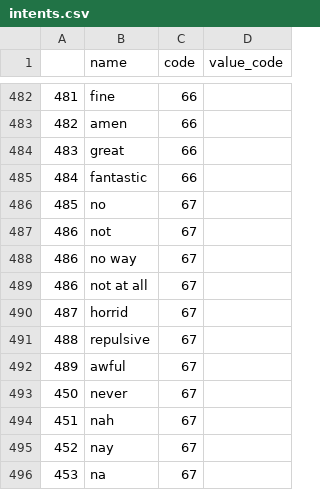
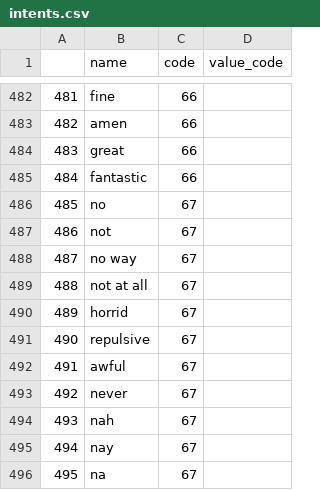
Before and after one commit to ramiz11/ChatBot, a CSV file: intents.csv, drawn as a sheet; only a part is shown, gaps mark what is left out.

Commit message:
gi .

```diff
--- a/intents.csv
+++ b/intents.csv
@@ -487,10 +487,10 @@
 486,not,67,
-486,no way,67,
-486,not at all,67,
-487,horrid,67,
-488,repulsive,67,
-489,awful,67,
-450,never,67,
-451,nah,67,
-452,nay,67,
-453,na,67,
+487,no way,67,
+488,not at all,67,
+489,horrid,67,
+490,repulsive,67,
+491,awful,67,
+492,never,67,
+493,nah,67,
+494,nay,67,
+495,na,67,
```
